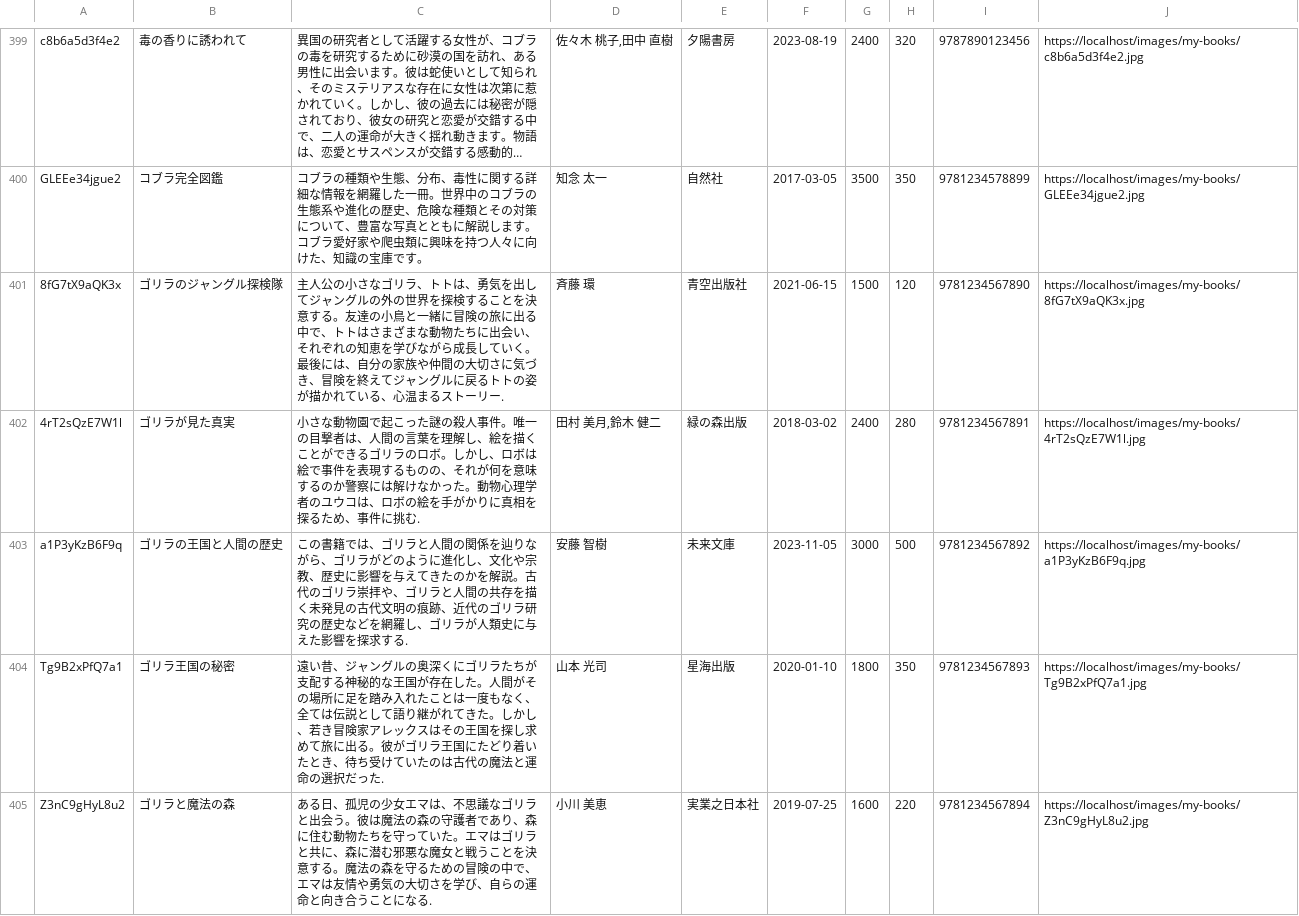
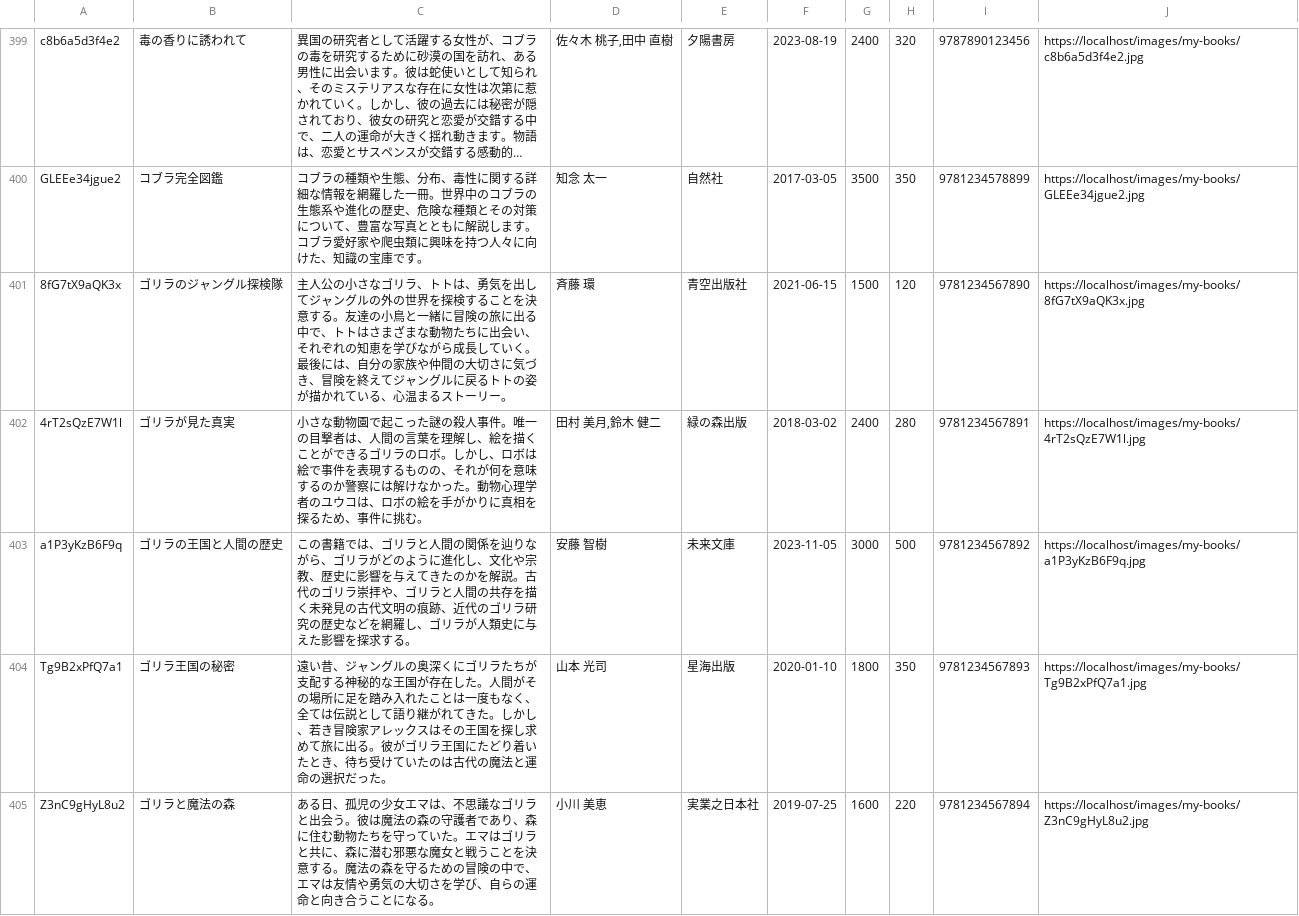
Before and after one commit to Ndia-R/vsv-emerald, a CSV file: db/books.csv, drawn as a sheet; only a part is shown, gaps mark what is left out; long unchanged cells end in …; the diff covers the shown part only; the diff names each change by its address in the sheet, - before the commit and + after, or states it on an @@ line.

```diff
--- a/db/books.csv
+++ b/db/books.csv
-C401: …トーリー.
+C401: …トーリー。
-C402: …件に挑む.
+C402: …件に挑む。
-C403: …探求する.
+C403: …探求する。
-C404: …択だった.
+C404: …択だった。
-C405: …とになる.
+C405: …とになる。
```
Also changed, not shown: 137 edited cells elsewhere in this file, 4 other files.
